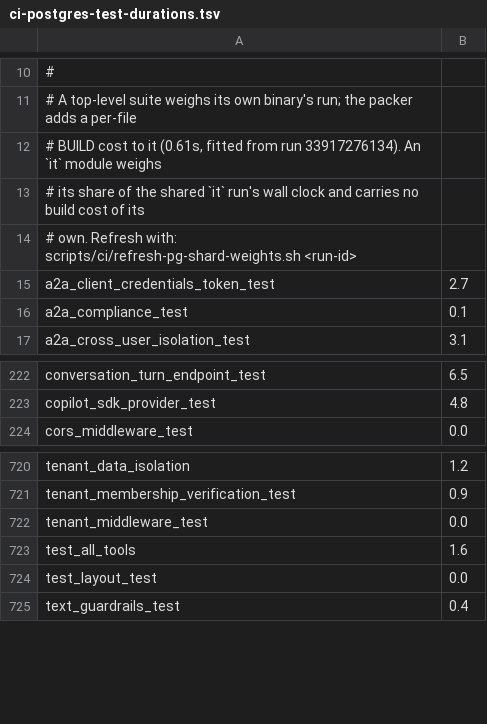
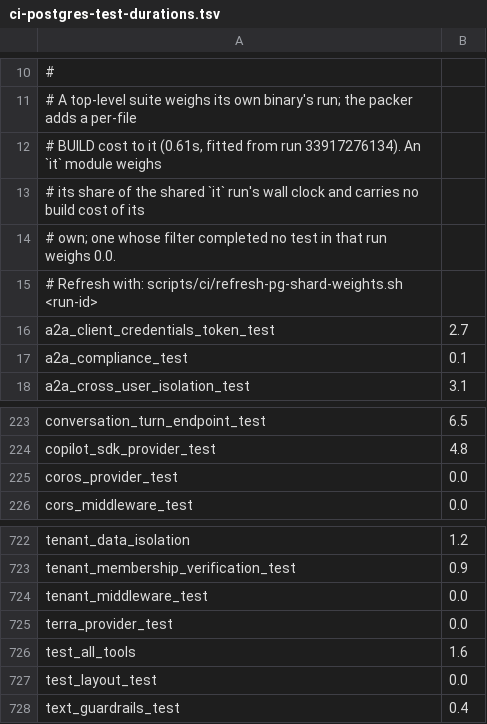
Before and after one commit to dravr-ai/dravr-platform, a TSV file: .github/ci-postgres-test-durations.tsv, drawn as a sheet; only a part is shown, gaps mark what is left out.

Commit message:
review: the shard-weights refresh fails closed on a partial log
The refresh checks every shard's declared suite list against what it
measured, fails on a binary with no result line, surfaces gh errors,
reads timestamps as UTC, names the run's real branch, writes the table
through a rename, and gives the two feature-gated suites an explicit 0.0
instead of the p90.

Reviewed-Standards: ffbc2eeede39 covers 36dd4e0c3
Merge-Risk: two-way · blast radius: PostgreSQL shard packing weights; every suite still runs

```diff
--- a/.github/ci-postgres-test-durations.tsv
+++ b/.github/ci-postgres-test-durations.tsv
@@ -13,3 +13,4 @@
 # its share of the shared `it` run's wall clock and carries no build cost of its
-# own. Refresh with: scripts/ci/refresh-pg-shard-weights.sh <run-id>
+# own; one whose filter completed no test in that run weighs 0.0.
+# Refresh with: scripts/ci/refresh-pg-shard-weights.sh <run-id>
 a2a_client_credentials_token_test	2.7
@@ -223,2 +224,3 @@ conversation_turn_endpoint_test	6.5
 copilot_sdk_provider_test	4.8
+coros_provider_test	0.0
 cors_middleware_test	0.0
@@ -722,2 +724,3 @@ tenant_membership_verification_test	0.9
 tenant_middleware_test	0.0
+terra_provider_test	0.0
 test_all_tools	1.6
```
Also changed, not shown: 1 other file.
